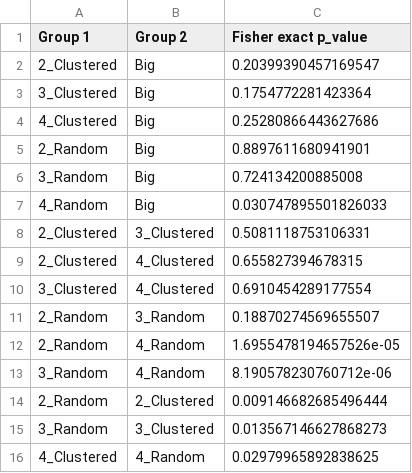
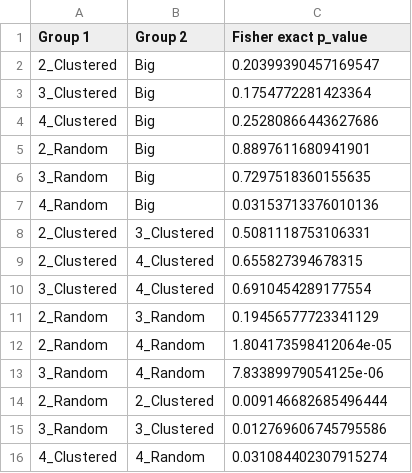
Before and after one commit to MarkF-hanze/ICA, a CSV file: Results/Credibility_distribution_correaltions.csv, drawn as a sheet.

```diff
--- a/Results/Credibility_distribution_correaltions.csv
+++ b/Results/Credibility_distribution_correaltions.csv
@@ -5,4 +5,4 @@ Group 1,Group 2,Fisher exact p_value
 2_Random,Big,0.8897611680941901
-3_Random,Big,0.724134200885008
-4_Random,Big,0.030747895501826033
+3_Random,Big,0.7297518360155635
+4_Random,Big,0.03153713376010136
 2_Clustered,3_Clustered,0.5081118753106331
@@ -10,7 +10,7 @@ Group 1,Group 2,Fisher exact p_value
 3_Clustered,4_Clustered,0.6910454289177554
-2_Random,3_Random,0.18870274569655507
-2_Random,4_Random,1.6955478194657526e-05
-3_Random,4_Random,8.190578230760712e-06
+2_Random,3_Random,0.19456577723341129
+2_Random,4_Random,1.804173598412064e-05
+3_Random,4_Random,7.83389979054125e-06
 2_Random,2_Clustered,0.009146682685496444
-3_Random,3_Clustered,0.013567146627868273
-4_Clustered,4_Random,0.02979965892838625
+3_Random,3_Clustered,0.012769606745795586
+4_Clustered,4_Random,0.031084402307915274
```
Also changed, not shown: Results/Pearson_distribution_test.csv, 5 other files.
